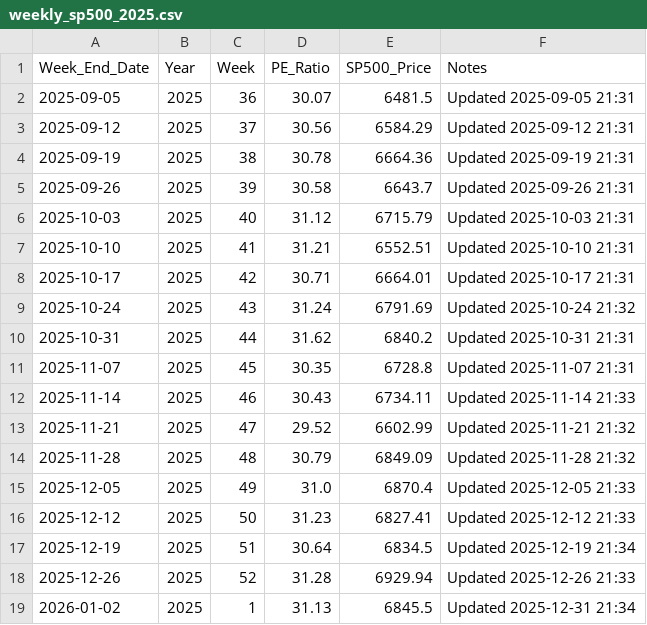
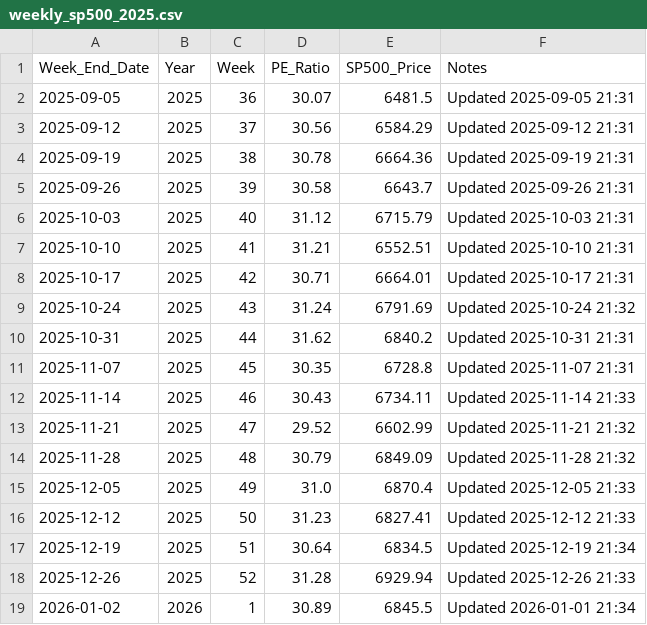
Before and after one commit to SC-SoftwareHS/market-cycle-tracker, a CSV file: data/weekly_sp500_2025.csv, drawn as a sheet.

```diff
--- a/data/weekly_sp500_2025.csv
+++ b/data/weekly_sp500_2025.csv
@@ -18,2 +18,2 @@ Week_End_Date,Year,Week,PE_Ratio,SP500_Price,Notes
 2025-12-26,2025,52,31.28,6929.94,Updated 2025-12-26 21:33
-2026-01-02,2025,1,31.13,6845.5,Updated 2025-12-31 21:34
+2026-01-02,2026,1,30.89,6845.5,Updated 2026-01-01 21:34
```
Also changed, not shown: data/monthly_sp500.csv, 3 other files.
